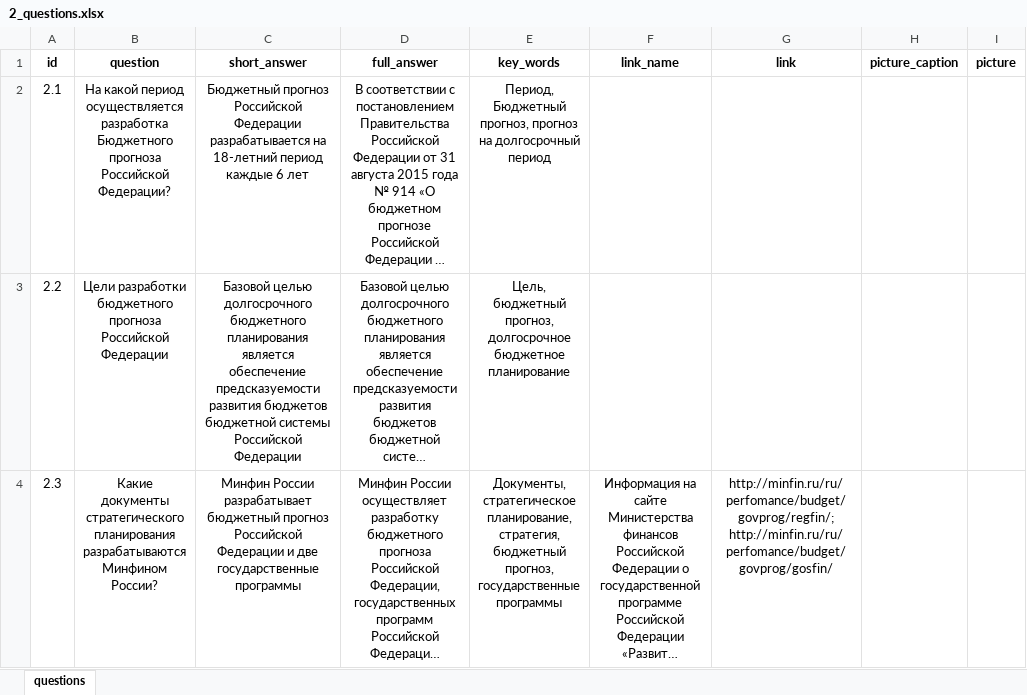
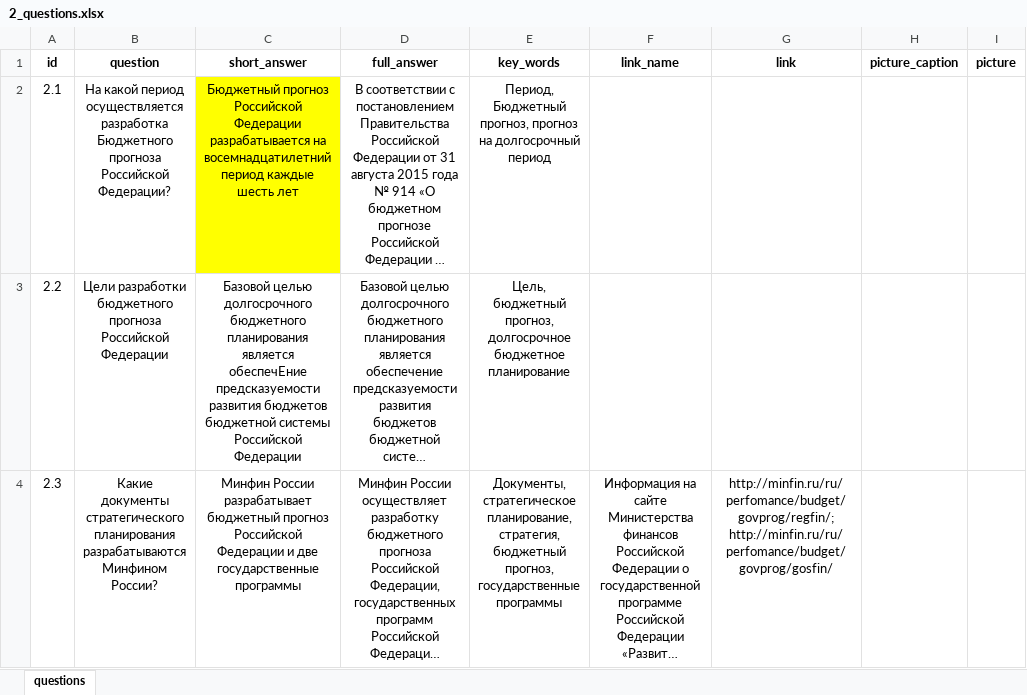
Before and after one commit to skor98/Datatron, an Excel workbook: data/minfin/2_questions.xlsx, sheet questions, drawn as a sheet; only a part is shown; long unchanged cells end in …; values as stored, in another font and other column widths than the file's, no borders; the diff covers the shown part only; the diff names each change by its address in the sheet, - before the commit and + after, or states it on an @@ line.

```diff
--- a/data/minfin/2_questions.xlsx (sheet questions)
+++ b/data/minfin/2_questions.xlsx (sheet questions)
-C2 (short_answer): …разрабатывается на 18-летний период каждые 6 лет
+C2 (short_answer): …разрабатывается на восемнадцатилетний период каждые шесть лет
-C2 fill: none
+C2 fill: #FFFF00
-C3 (short_answer): …планирования является обеспечение предсказуемости развития…
+C3 (short_answer): …планирования является обеспечЕние предсказуемости развития…
```
Also changed, not shown: 2 edited cells and cell formats elsewhere in this sheet, data/minfin/4_questions.xlsx, data/minfin/5_questions.xlsx, 2 other files.
